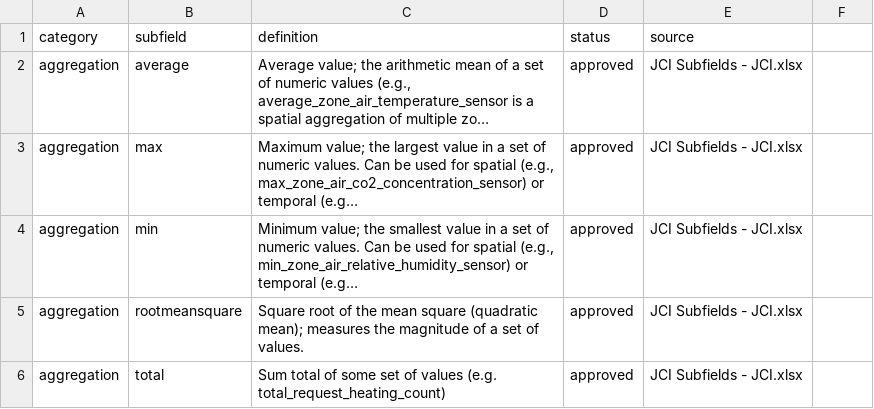
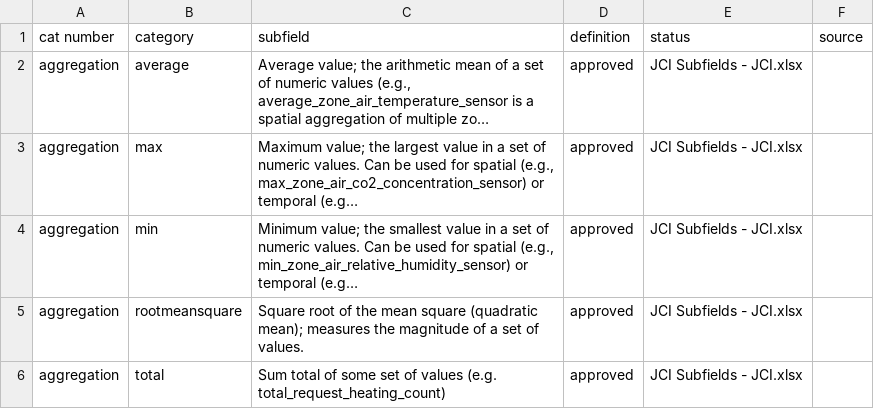
Before and after one commit to robertkrzysik-jci/jci-smart-building-ontology-registers, a CSV file: data/DBO_Subfields_Register.csv, drawn as a sheet; only a part is shown; long unchanged cells end in …; removed rows and columns are numbered as before the commit, all else as after; the diff names each change by its address in the sheet, - before the commit and + after, or states it on an @@ line.

Commit message:
Update DBO_Subfields_Register.csv

```diff
--- a/data/DBO_Subfields_Register.csv
+++ b/data/DBO_Subfields_Register.csv
-row 1: category | subfield | definition | status | source
+row 1: cat number | category | subfield | definition | status | source
```
